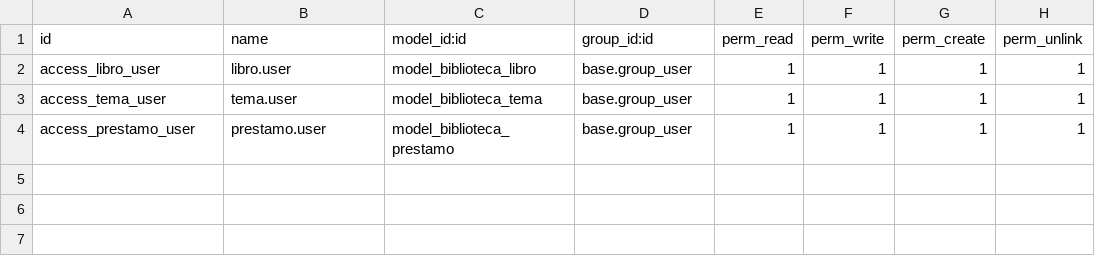
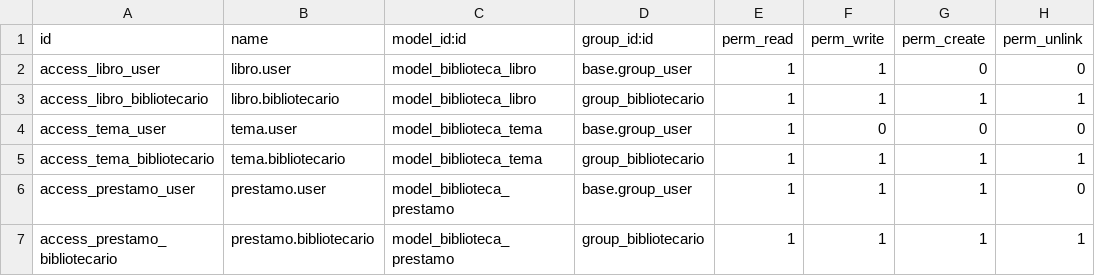
Before and after one commit to Danihc1405/odoo-19.0.post20261008, a CSV file: custom_addons/mi_biblioteca/security/ir.model.access.csv, drawn as a sheet.

Commit message:
Biblioteca: grupos de seguridad

```diff
--- a/custom_addons/mi_biblioteca/security/ir.model.access.csv
+++ b/custom_addons/mi_biblioteca/security/ir.model.access.csv
@@ -1,4 +1,7 @@
 id,name,model_id:id,group_id:id,perm_read,perm_write,perm_create,perm_unlink
-access_libro_user,libro.user,model_biblioteca_libro,base.group_user,1,1,1,1
-access_tema_user,tema.user,model_biblioteca_tema,base.group_user,1,1,1,1
-access_prestamo_user,prestamo.user,model_biblioteca_prestamo,base.group_user,1,1,1,1
+access_libro_user,libro.user,model_biblioteca_libro,base.group_user,1,1,0,0
+access_libro_bibliotecario,libro.bibliotecario,model_biblioteca_libro,group_bibliotecario,1,1,1,1
+access_tema_user,tema.user,model_biblioteca_tema,base.group_user,1,0,0,0
+access_tema_bibliotecario,tema.bibliotecario,model_biblioteca_tema,group_bibliotecario,1,1,1,1
+access_prestamo_user,prestamo.user,model_biblioteca_prestamo,base.group_user,1,1,1,0
+access_prestamo_bibliotecario,prestamo.bibliotecario,model_biblioteca_prestamo,group_bibliotecario,1,1,1,1
```
Also changed, not shown: 3 other files.
